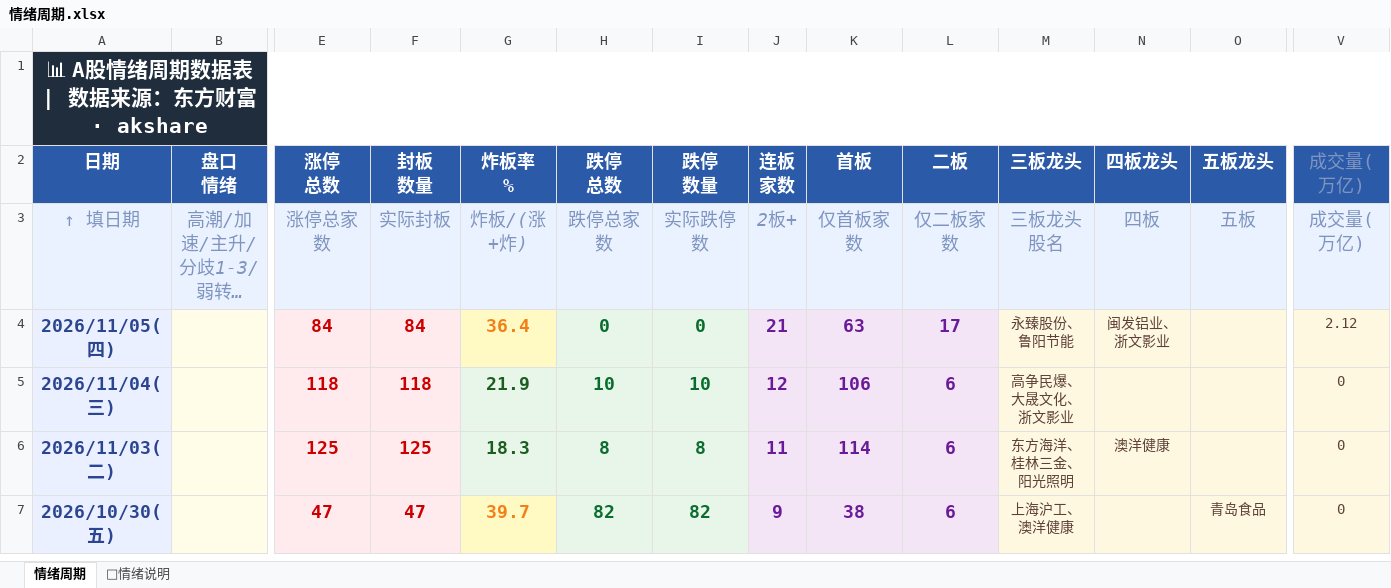
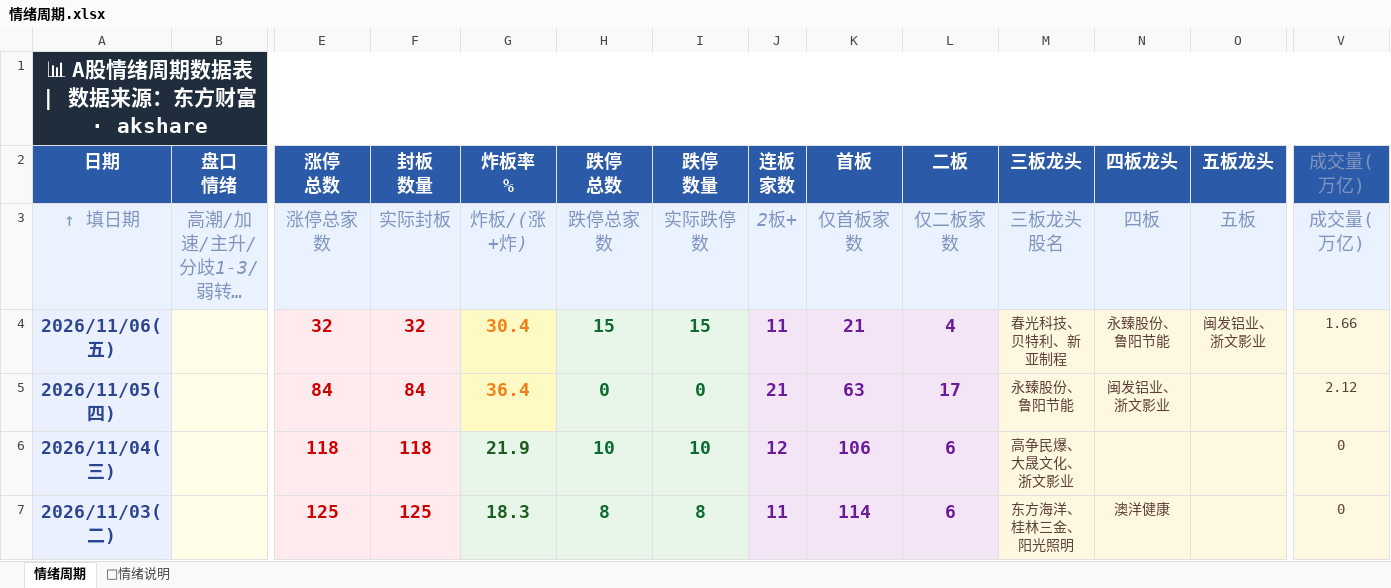
Before and after one commit to Buer97/KHOENIX, an Excel workbook: 情绪周期.xlsx, sheet 情绪周期, drawn as a sheet; only a part is shown, gaps mark what is left out; the shorter side is filled out with more unchanged rows; long unchanged cells end in …; values as stored, in another font and other column widths than the file's, no borders; rows hold the shown columns only; the diff names each change by its address in the sheet, - before the commit and + after, or states it on an @@ line.

```diff
--- a/情绪周期.xlsx (sheet 情绪周期)
+++ b/情绪周期.xlsx (sheet 情绪周期)
+row 4: 2026/11/06(五) |  | 32 | 32 | 30.4 | 15 | 15 | 11 | 21 | 4 | 春光科技、贝特利、新亚制程 | 永臻股份、鲁阳节能 | 闽发铝业、浙文影业 | 1.66
```
